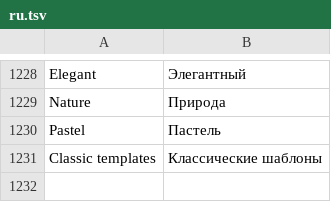
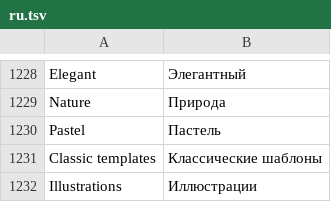
Before and after one commit to deritu-kutsut/lienzo-ui, a TSV file: assets/i18n/ru.tsv, drawn as a sheet; only a part is shown, gaps mark what is left out.

```diff
--- a/assets/i18n/ru.tsv
+++ b/assets/i18n/ru.tsv
@@ -1231 +1231,2 @@ Pastel	Пастель
 Classic templates	Классические шаблоны
+Illustrations	Иллюстрации
```
Also changed, not shown: assets/i18n/de.tsv, assets/i18n/es.tsv, 47 other files.
